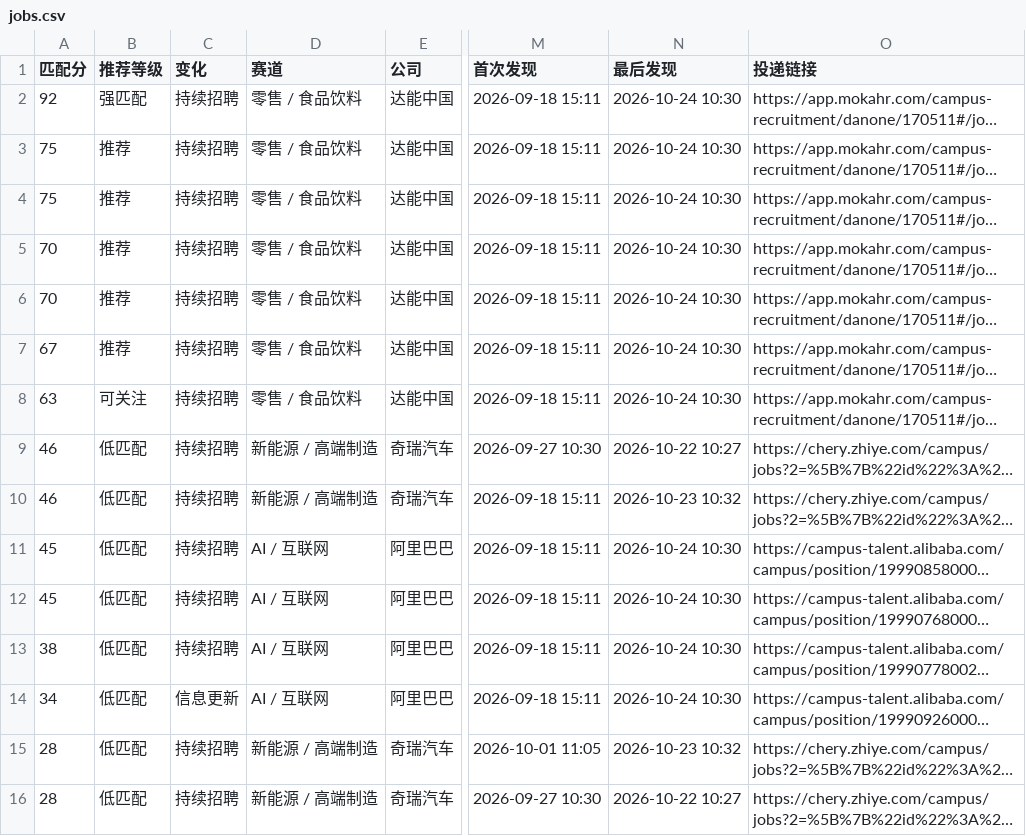
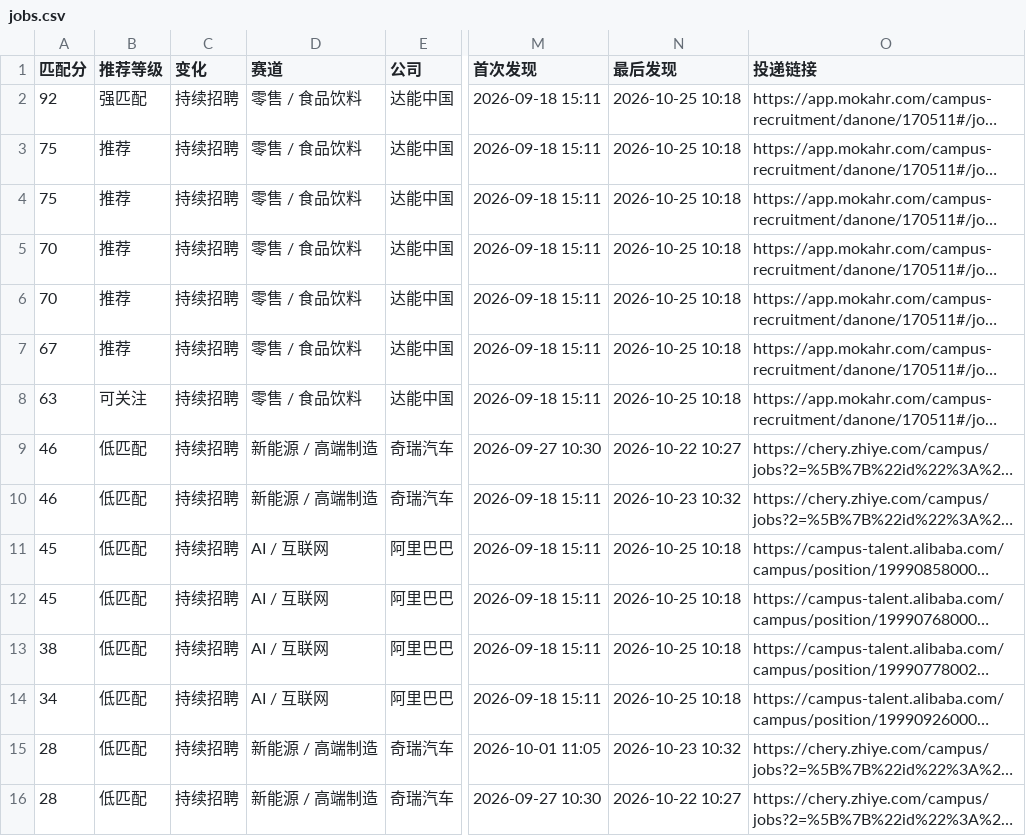
Before and after one commit to yujia2560/campus-job-radar, a CSV file: reports/jobs.csv, drawn as a sheet; only a part is shown, gaps mark what is left out; long unchanged cells end in …; the diff covers the shown part only; the diff names each change by its address in the sheet, - before the commit and + after, or states it on an @@ line.

```diff
--- a/reports/jobs.csv
+++ b/reports/jobs.csv
-N2:N8 (最后发现): 2026-10-24 10:30
+N2:N8 (最后发现): 2026-10-25 10:18
-N11:N14 (最后发现): 2026-10-24 10:30
+N11:N14 (最后发现): 2026-10-25 10:18
-C14 (变化): 信息更新
+C14 (变化): 持续招聘
```
Also changed, not shown: 2 removed rows and 24 edited cells elsewhere in this file, 4 other files.
